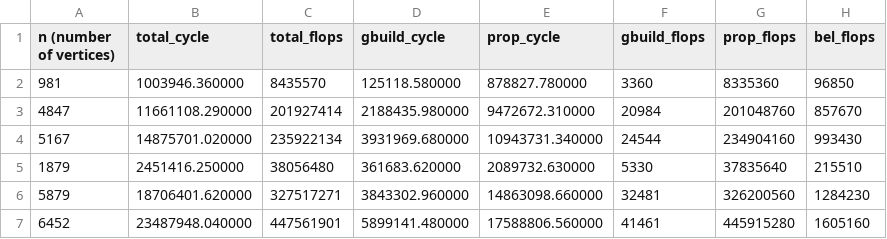
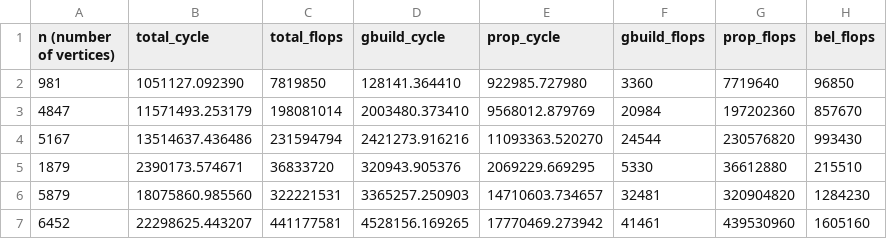
Before and after one commit to trinhhe/ASL, a CSV file: measurements/from_scratch@-DOPTVARIANT__3@-DGRAPH_PADDING@-Ofast.csv, drawn as a sheet; only a part is shown; the diff covers the shown part only.

Commit message:
New measurements and plots

```diff
--- a/measurements/from_scratch@-DOPTVARIANT__3@-DGRAPH_PADDING@-Ofast.csv
+++ b/measurements/from_scratch@-DOPTVARIANT__3@-DGRAPH_PADDING@-Ofast.csv
@@ -1,7 +1,7 @@
 n (number of vertices), total_cycle, total_flops, gbuild_cycle, prop_cycle, gbuild_flops, prop_flops, bel_flops
-981, 1003946.360000, 8435570, 125118.580000, 878827.780000, 3360, 8335360, 96850
-4847, 11661108.290000, 201927414, 2188435.980000, 9472672.310000, 20984, 201048760, 857670
-5167, 14875701.020000, 235922134, 3931969.680000, 10943731.340000, 24544, 234904160, 993430
-1879, 2451416.250000, 38056480, 361683.620000, 2089732.630000, 5330, 37835640, 215510
-5879, 18706401.620000, 327517271, 3843302.960000, 14863098.660000, 32481, 326200560, 1284230
-6452, 23487948.040000, 447561901, 5899141.480000, 17588806.560000, 41461, 445915280, 1605160
+981, 1051127.092390, 7819850, 128141.364410, 922985.727980, 3360, 7719640, 96850
+4847, 11571493.253179, 198081014, 2003480.373410, 9568012.879769, 20984, 197202360, 857670
+5167, 13514637.436486, 231594794, 2421273.916216, 11093363.520270, 24544, 230576820, 993430
+1879, 2390173.574671, 36833720, 320943.905376, 2069229.669295, 5330, 36612880, 215510
+5879, 18075860.985560, 322221531, 3365257.250903, 14710603.734657, 32481, 320904820, 1284230
+6452, 22298625.443207, 441177581, 4528156.169265, 17770469.273942, 41461, 439530960, 1605160
```
Also changed, not shown: 40 edited cells elsewhere in this file, measurements/from_scratch@-DOPTVARIANT__3@-Ofast.csv, measurements/from_scratch@-DOPTVARIANT__7@-Ofast.csv, 8 other files.
